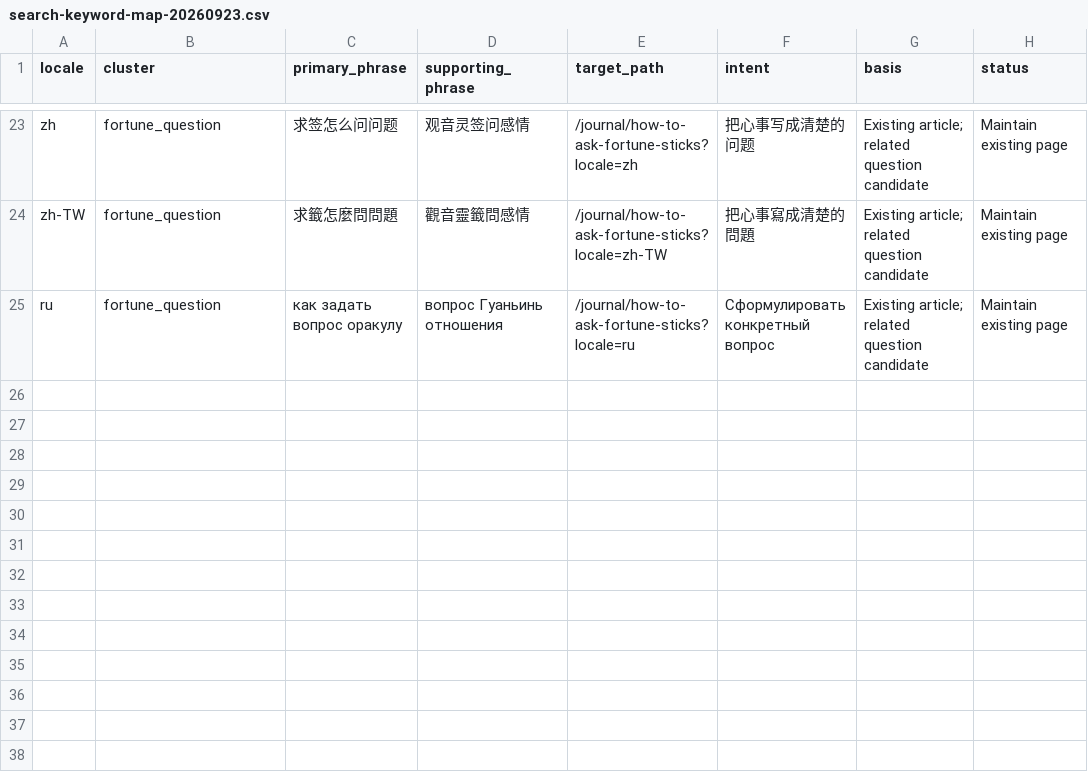
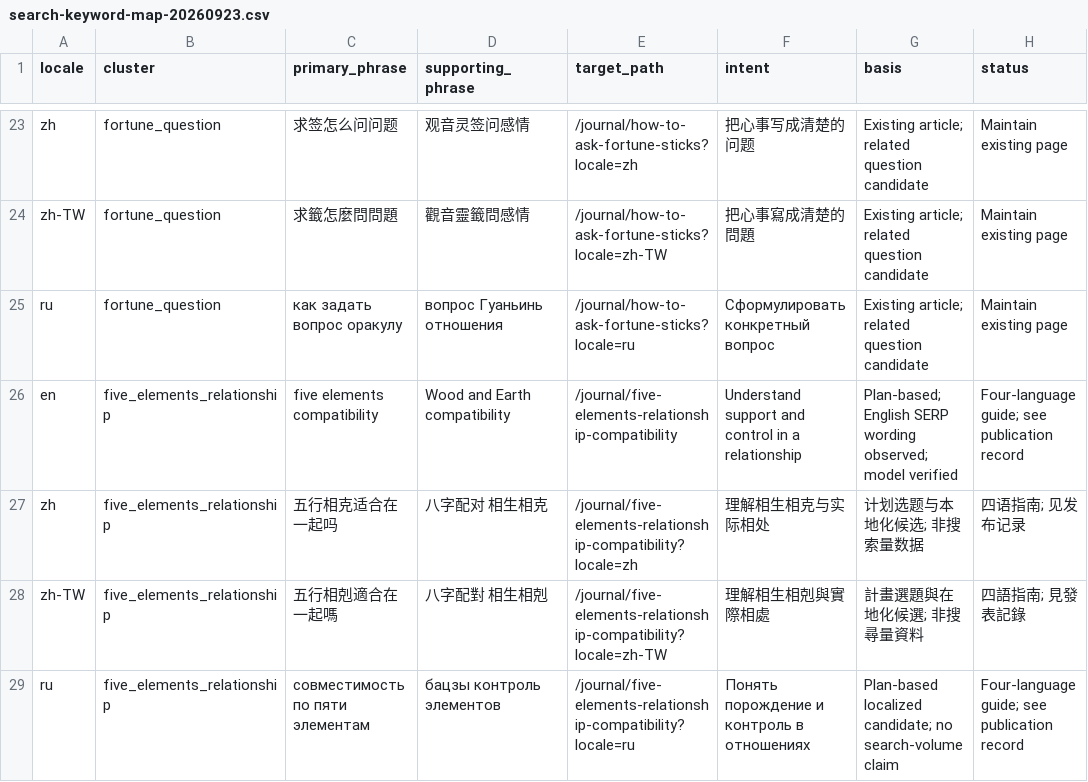
Before and after one commit to guangtoulee/destinypixel, a CSV file: docs/search-keyword-map-20260923.csv, drawn as a sheet; only a part is shown, gaps mark what is left out; the diff names each change by its address in the sheet, - before the commit and + after, or states it on an @@ line.

Commit message:
content: publish four-language five elements relationship guide

```diff
--- a/docs/search-keyword-map-20260923.csv
+++ b/docs/search-keyword-map-20260923.csv
+row 26: en | five_elements_relationship | five elements compatibility | Wood and Earth compatibility | /journal/five-elements-relationship-compatibility | Understand support and control in a relationship | Plan-based; English SERP wording observed; model verified | Four-language guide; see publication record
+row 27: zh | five_elements_relationship | 五行相克适合在一起吗 | 八字配对 相生相克 | /journal/five-elements-relationship-compatibility?locale=zh | 理解相生相克与实际相处 | 计划选题与本地化候选; 非搜索量数据 | 四语指南; 见发布记录
+row 28: zh-TW | five_elements_relationship | 五行相剋適合在一起嗎 | 八字配對 相生相剋 | /journal/five-elements-relationship-compatibility?locale=zh-TW | 理解相生相剋與實際相處 | 計畫選題與在地化候選; 非搜尋量資料 | 四語指南; 見發表記錄
+row 29: ru | five_elements_relationship | совместимость по пяти элементам | бацзы контроль элементов | /journal/five-elements-relationship-compatibility?locale=ru | Понять порождение и контроль в отношениях | Plan-based localized candidate; no search-volume claim | Four-language guide; see publication record
```
Also changed, not shown: 7 other files.
